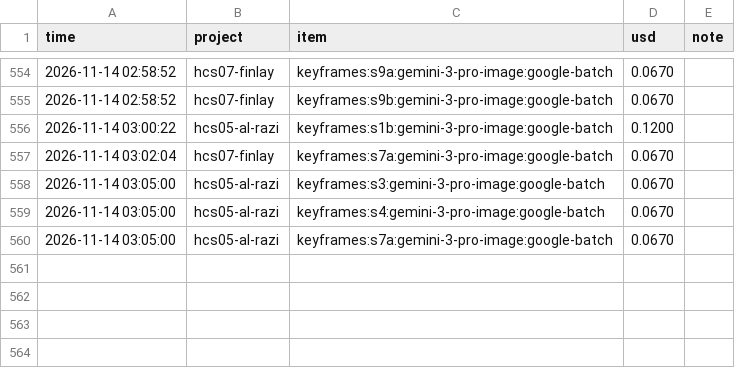
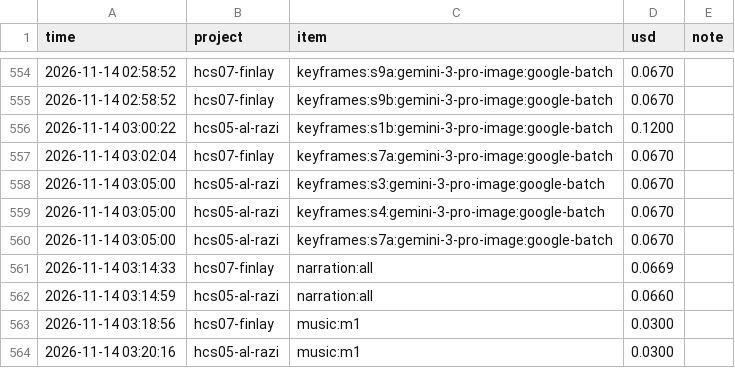
Before and after one commit to M-Bornara/OpenMontage, a CSV file: channels/storybook-medical/cost-ledger.csv, drawn as a sheet; only a part is shown, gaps mark what is left out; the diff names each change by its address in the sheet, - before the commit and + after, or states it on an @@ line.

```diff
--- a/channels/storybook-medical/cost-ledger.csv
+++ b/channels/storybook-medical/cost-ledger.csv
+row 561: 2026-11-14 03:14:33 | hcs07-finlay | narration:all | 0.0669
+row 562: 2026-11-14 03:14:59 | hcs05-al-razi | narration:all | 0.0660
+row 563: 2026-11-14 03:18:56 | hcs07-finlay | music:m1 | 0.0300
+row 564: 2026-11-14 03:20:16 | hcs05-al-razi | music:m1 | 0.0300
```
Also changed, not shown: 5 other files.
